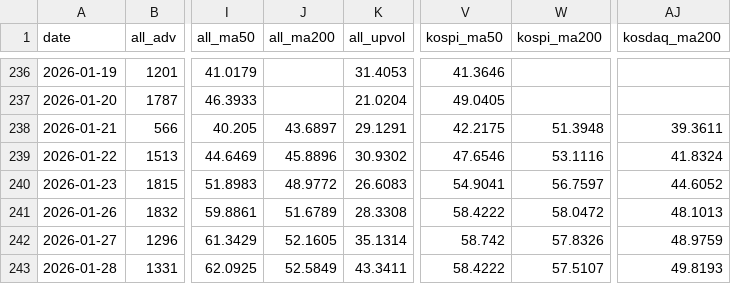
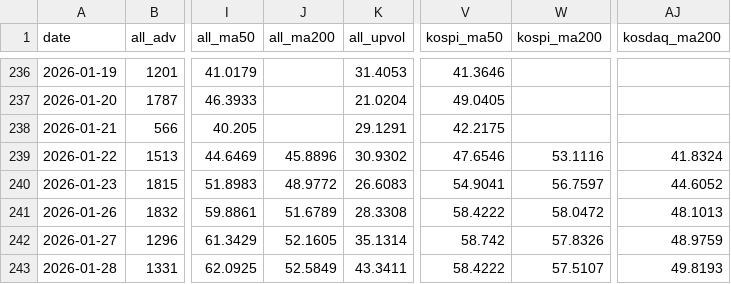
Before and after one commit to pdhman/report-summary, a CSV file: docs/data/market_history.csv, drawn as a sheet; only a part is shown, gaps mark what is left out; the diff covers the shown part only; the diff names each change by its address in the sheet, - before the commit and + after, or states it on an @@ line.

```diff
--- a/docs/data/market_history.csv
+++ b/docs/data/market_history.csv
-J238 (all_ma200): 43.6897
+J238 (all_ma200): (empty)
-W238 (kospi_ma200): 51.3948
+W238 (kospi_ma200): (empty)
-AJ238 (kosdaq_ma200): 39.3611
+AJ238 (kosdaq_ma200): (empty)
```
Also changed, not shown: 1 added row and 54 edited cells elsewhere in this file, 4 other files.
